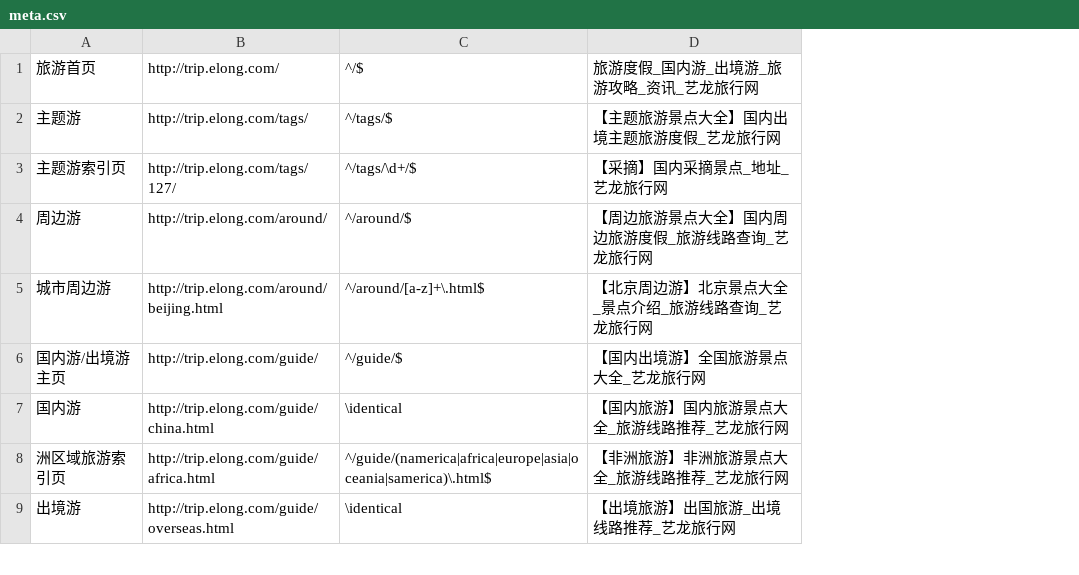
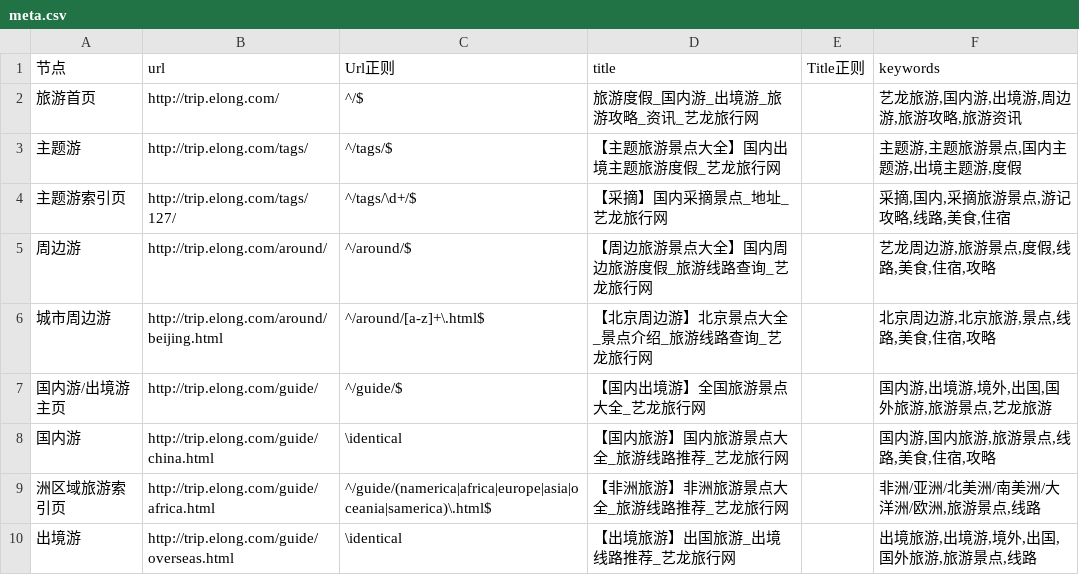
Before and after one commit to thaddeusgeek/unit-test-seo, a CSV file: project/elong/trip.elong.com/meta.csv, drawn as a sheet; only a part is shown; addresses are those after the commit; the diff names each change by its address in the sheet, - before the commit and + after, or states it on an @@ line.

Commit message:
trip.elong.com   keywords  添加完毕

```diff
--- a/project/elong/trip.elong.com/meta.csv
+++ b/project/elong/trip.elong.com/meta.csv
+column E, empty
+column F, rows 2-10: 艺龙旅游,国内游,出境游,周边游,旅游攻略,旅游资讯 | 主题游,主题旅游景点,国内主题游,出境主题游,度假 | 采摘,国内,采摘旅游景点,游记攻略,线路,美食,住宿 | 艺龙周边游,旅游景点,度假,线路,美食,住宿,攻略 | 北京周边游,北京旅游,景点,线路,美食,住宿,攻略 | 国内游,出境游,境外,出国,国外旅游,旅游景点,艺龙旅游 | 国内游,国内旅游,旅游景点,线路,美食,住宿,攻略 | 非洲/亚洲/北美洲/南美洲/大洋洲/欧洲,旅游景点,线路 | 出境旅游,出境游,境外,出国,国外旅游,旅游景点,线路
+row 1: 节点 | url | Url正则 | title | Title正则 | keywords
```
Also changed, not shown: 1 other file.
